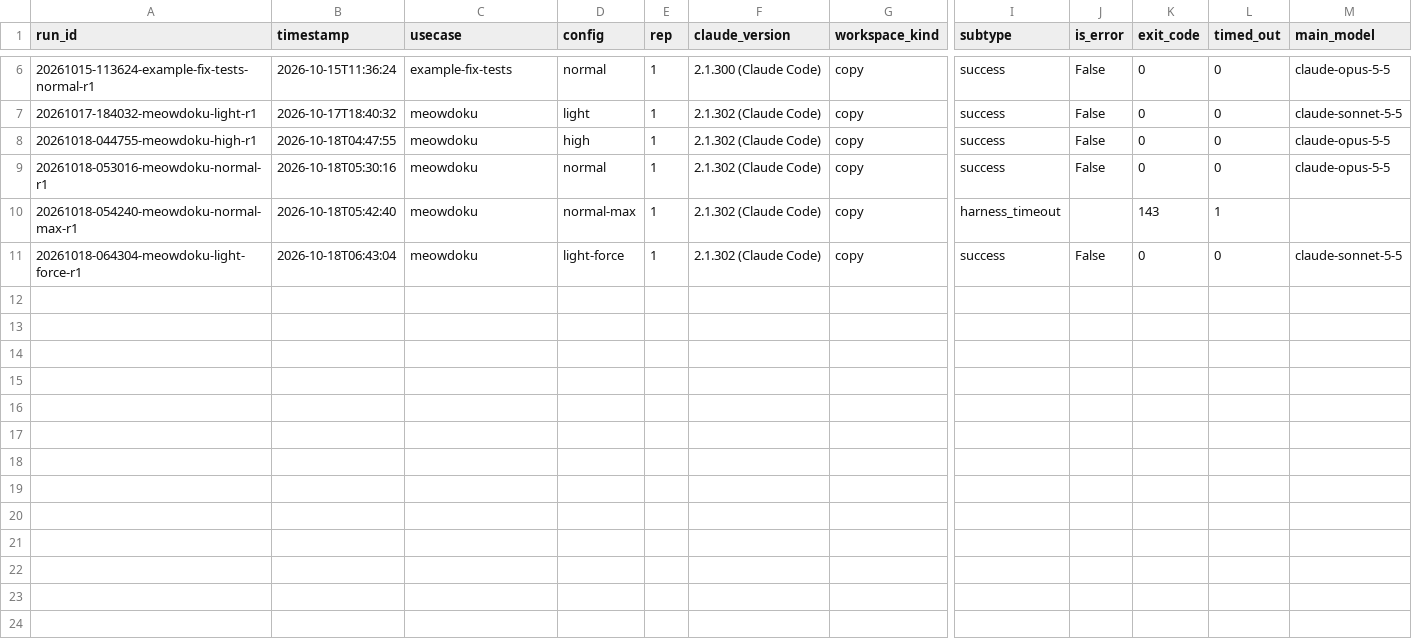
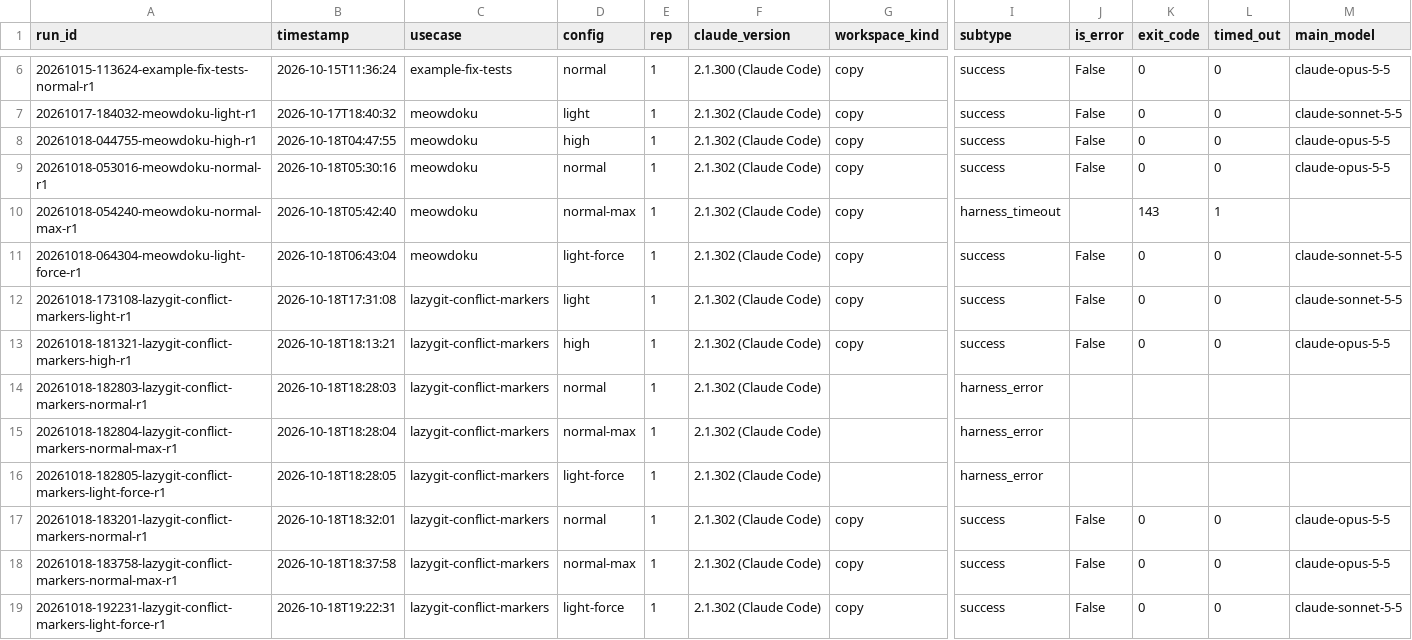
Before and after one commit to olegiv/claude-code-preset-bench, a CSV file: results/runs.csv, drawn as a sheet; only a part is shown, gaps mark what is left out; rows hold the shown columns only; the diff names each change by its address in the sheet, - before the commit and + after, or states it on an @@ line.

Commit message:
Calibrate the lazygit-conflict-markers caps
One run per preset, without the judge, replaced the provisional
caps. Every preset's change passed 8/8; normal-max took 2640 s and
$13.72, high 64 turns.

- Caps: 100 turns, $25, 5400 s
- runs.csv: eight rows. The high row reads FAIL 0.00 because Docker
  Desktop's engine stopped during its grading; re-graded from its
  diff it passes at 1.00. Three harness_error rows are the runs that
  setup.sh stopped before any agent started; they were repeated.
- PLAN.md log: Sonnet still never calls its advisor; normal-max's
  background pr-review-toolkit reviewer was killed at session end,
  which makes its turn count unreliable
- summary.md regenerated; README and CHANGELOG give the caps

```diff
--- a/results/runs.csv
+++ b/results/runs.csv
+row 12: 20261018-173108-lazygit-conflict-markers-light-r1 | 2026-10-18T17:31:08 | lazygit-conflict-markers | light | 1 | 2.1.302 (Claude Code) | copy | success | False | 0 | 0 | claude-sonnet-5-5
+row 13: 20261018-181321-lazygit-conflict-markers-high-r1 | 2026-10-18T18:13:21 | lazygit-conflict-markers | high | 1 | 2.1.302 (Claude Code) | copy | success | False | 0 | 0 | claude-opus-5-5
+row 14: 20261018-182803-lazygit-conflict-markers-normal-r1 | 2026-10-18T18:28:03 | lazygit-conflict-markers | normal | 1 | 2.1.302 (Claude Code) |  | harness_error
+row 15: 20261018-182804-lazygit-conflict-markers-normal-max-r1 | 2026-10-18T18:28:04 | lazygit-conflict-markers | normal-max | 1 | 2.1.302 (Claude Code) |  | harness_error
+row 16: 20261018-182805-lazygit-conflict-markers-light-force-r1 | 2026-10-18T18:28:05 | lazygit-conflict-markers | light-force | 1 | 2.1.302 (Claude Code) |  | harness_error
+row 17: 20261018-183201-lazygit-conflict-markers-normal-r1 | 2026-10-18T18:32:01 | lazygit-conflict-markers | normal | 1 | 2.1.302 (Claude Code) | copy | success | False | 0 | 0 | claude-opus-5-5
+row 18: 20261018-183758-lazygit-conflict-markers-normal-max-r1 | 2026-10-18T18:37:58 | lazygit-conflict-markers | normal-max | 1 | 2.1.302 (Claude Code) | copy | success | False | 0 | 0 | claude-opus-5-5
+row 19: 20261018-192231-lazygit-conflict-markers-light-force-r1 | 2026-10-18T19:22:31 | lazygit-conflict-markers | light-force | 1 | 2.1.302 (Claude Code) | copy | success | False | 0 | 0 | claude-sonnet-5-5
```
Also changed, not shown: 5 other files.
